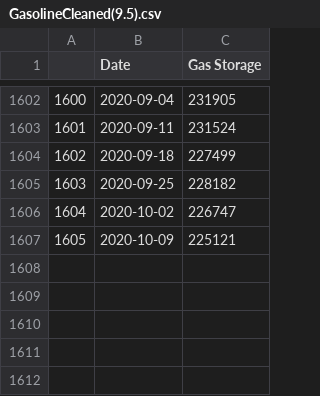
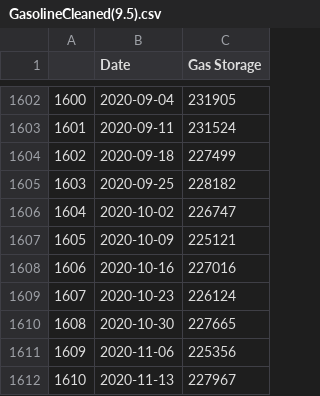
Before and after one commit to Jamals211/Visualizing_Oil_and_Gas_Storage, a CSV file: Data/GasolineCleaned(9.5).csv, drawn as a sheet; only a part is shown, gaps mark what is left out.

```diff
--- a/Data/GasolineCleaned(9.5).csv
+++ b/Data/GasolineCleaned(9.5).csv
@@ -1607 +1607,6 @@
 1605,2020-10-09,225121
+1606,2020-10-16,227016
+1607,2020-10-23,226124
+1608,2020-10-30,227665
+1609,2020-11-06,225356
+1610,2020-11-13,227967
```
Also changed, not shown: Data/CrudeCleaned(9.5).csv, Data/WTIPricesCleaned(9.5).csv, 16 other files.
